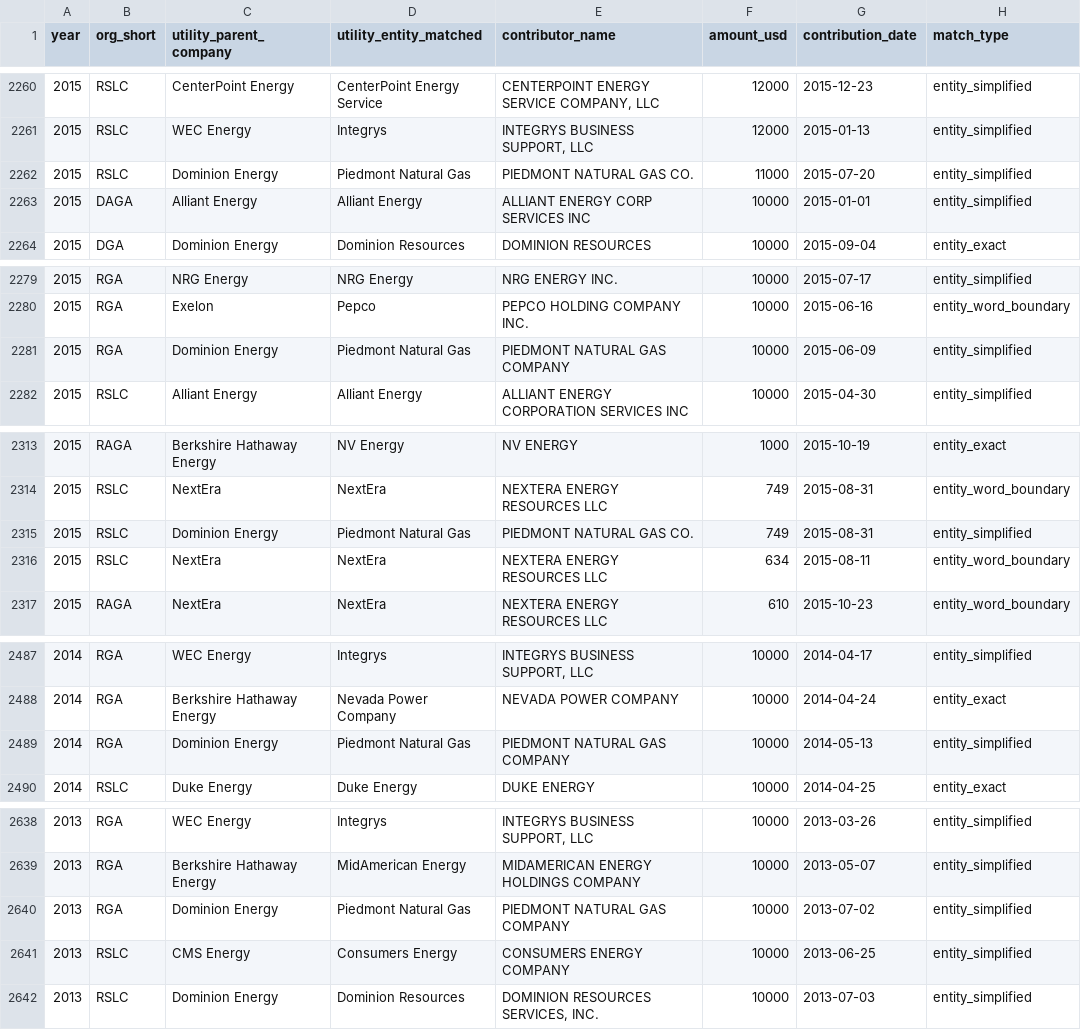
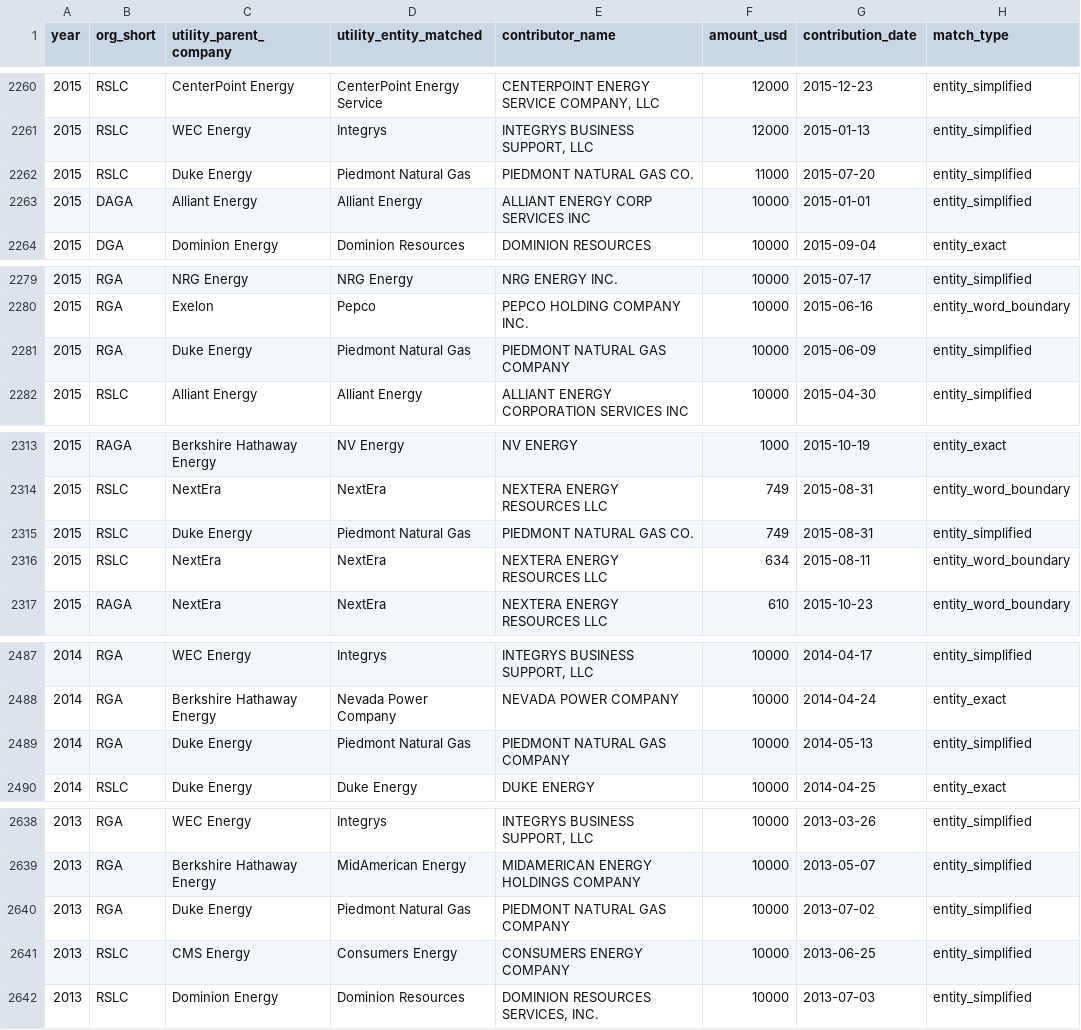
Before and after one commit to Energy-and-Policy-Institute/epi-public-data, a CSV file: 527/all_contributions.csv, drawn as a sheet; only a part is shown, gaps mark what is left out; the diff covers the shown part only.

```diff
--- a/527/all_contributions.csv
+++ b/527/all_contributions.csv
@@ -2261,3 +2261,3 @@ year,org_short,utility_parent_company,utility_entity_matched,contributor_name,am
 2015,RSLC,WEC Energy,Integrys,"INTEGRYS BUSINESS SUPPORT, LLC",12000,2015-01-13,entity_simplified
-2015,RSLC,Dominion Energy,Piedmont Natural Gas,PIEDMONT NATURAL GAS CO.,11000,2015-07-20,entity_simplified
+2015,RSLC,Duke Energy,Piedmont Natural Gas,PIEDMONT NATURAL GAS CO.,11000,2015-07-20,entity_simplified
 2015,DAGA,Alliant Energy,Alliant Energy,ALLIANT ENERGY CORP SERVICES INC,10000,2015-01-01,entity_simplified
@@ -2280,3 +2280,3 @@ year,org_short,utility_parent_company,utility_entity_matched,contributor_name,am
 2015,RGA,Exelon,Pepco,PEPCO HOLDING COMPANY INC.,10000,2015-06-16,entity_word_boundary
-2015,RGA,Dominion Energy,Piedmont Natural Gas,PIEDMONT NATURAL GAS COMPANY,10000,2015-06-09,entity_simplified
+2015,RGA,Duke Energy,Piedmont Natural Gas,PIEDMONT NATURAL GAS COMPANY,10000,2015-06-09,entity_simplified
 2015,RSLC,Alliant Energy,Alliant Energy,ALLIANT ENERGY CORPORATION SERVICES INC,10000,2015-04-30,entity_simplified
@@ -2314,3 +2314,3 @@ year,org_short,utility_parent_company,utility_entity_matched,contributor_name,am
 2015,RSLC,NextEra,NextEra,NEXTERA ENERGY RESOURCES LLC,749,2015-08-31,entity_word_boundary
-2015,RSLC,Dominion Energy,Piedmont Natural Gas,PIEDMONT NATURAL GAS CO.,749,2015-08-31,entity_simplified
+2015,RSLC,Duke Energy,Piedmont Natural Gas,PIEDMONT NATURAL GAS CO.,749,2015-08-31,entity_simplified
 2015,RSLC,NextEra,NextEra,NEXTERA ENERGY RESOURCES LLC,634,2015-08-11,entity_word_boundary
@@ -2488,3 +2488,3 @@ year,org_short,utility_parent_company,utility_entity_matched,contributor_name,am
 2014,RGA,Berkshire Hathaway Energy,Nevada Power Company,NEVADA POWER COMPANY,10000,2014-04-24,entity_exact
-2014,RGA,Dominion Energy,Piedmont Natural Gas,PIEDMONT NATURAL GAS COMPANY,10000,2014-05-13,entity_simplified
+2014,RGA,Duke Energy,Piedmont Natural Gas,PIEDMONT NATURAL GAS COMPANY,10000,2014-05-13,entity_simplified
 2014,RSLC,Duke Energy,Duke Energy,DUKE ENERGY,10000,2014-04-25,entity_exact
@@ -2639,3 +2639,3 @@ year,org_short,utility_parent_company,utility_entity_matched,contributor_name,am
 2013,RGA,Berkshire Hathaway Energy,MidAmerican Energy,MIDAMERICAN ENERGY HOLDINGS COMPANY,10000,2013-05-07,entity_simplified
-2013,RGA,Dominion Energy,Piedmont Natural Gas,PIEDMONT NATURAL GAS COMPANY,10000,2013-07-02,entity_simplified
+2013,RGA,Duke Energy,Piedmont Natural Gas,PIEDMONT NATURAL GAS COMPANY,10000,2013-07-02,entity_simplified
 2013,RSLC,CMS Energy,Consumers Energy,CONSUMERS ENERGY COMPANY,10000,2013-06-25,entity_simplified
```
Also changed, not shown: 14 edited cells elsewhere in this file, 527/aggregated_by_utility_year_org.csv, 527/top_utility_recipients.csv.
